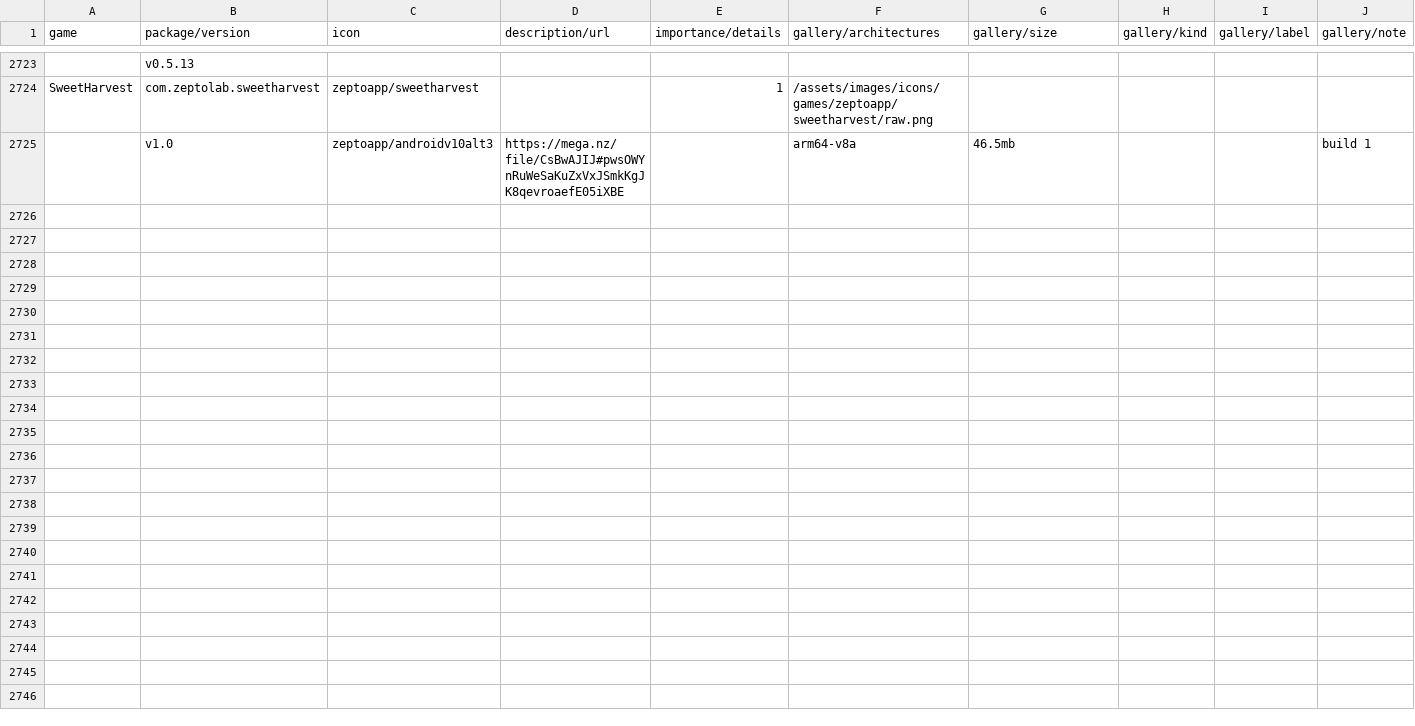
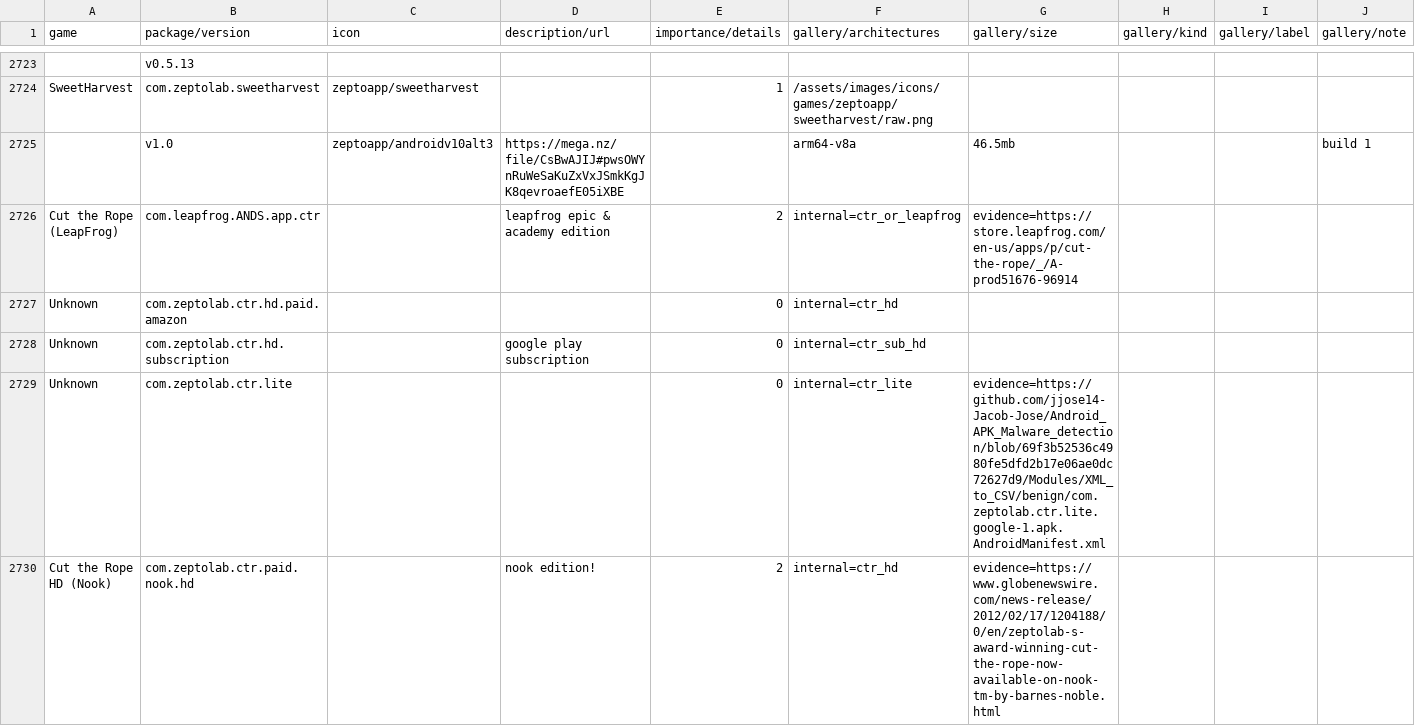
Before and after one commit to sogful/candies.monster, a CSV file: assets/static/data/versions/android.csv, drawn as a sheet; only a part is shown, gaps mark what is left out; rows hold the shown columns only; the diff covers the shown part only; the diff names each change by its address in the sheet, - before the commit and + after, or states it on an @@ line.

Commit message:
feat(versions): bunch of lost releases & better ui sizing

```diff
--- a/assets/static/data/versions/android.csv
+++ b/assets/static/data/versions/android.csv
+row 2726: Cut the Rope (LeapFrog) | com.leapfrog.ANDS.app.ctr |  | leapfrog epic & academy edition | 2 | internal=ctr_or_leapfrog | evidence=https://store.leapfrog.com/en-us/apps/p/cut-the-rope/_/A-prod51676-96914
+row 2727: Unknown | com.zeptolab.ctr.hd.paid.amazon |  |  | 0 | internal=ctr_hd
+row 2728: Unknown | com.zeptolab.ctr.hd.subscription |  | google play subscription | 0 | internal=ctr_sub_hd
+row 2729: Unknown | com.zeptolab.ctr.lite |  |  | 0 | internal=ctr_lite | evidence=https://github.com/jjose14-Jacob-Jose/Android_APK_Malware_detection/blob/69f3b52536c4980fe5dfd2b17e06ae0dc72627d9/Modules/XML_to_CSV/benign/com.zeptolab.ctr.lite.google-1.apk.AndroidManifest.xml
+row 2730: Cut the Rope HD (Nook) | com.zeptolab.ctr.paid.nook.hd |  | nook edition! | 2 | internal=ctr_hd | evidence=https://www.globenewswire.com/news-release/2012/02/17/1204188/0/en/zeptolab-s-award-winning-cut-the-rope-now-available-on-nook-tm-by-barnes-noble.html
```
Also changed, not shown: 37 added rows elsewhere in this file, assets/static/data/versions/ios.csv, assets/static/data/versions/zeptolab/android.csv, 9 other files.
